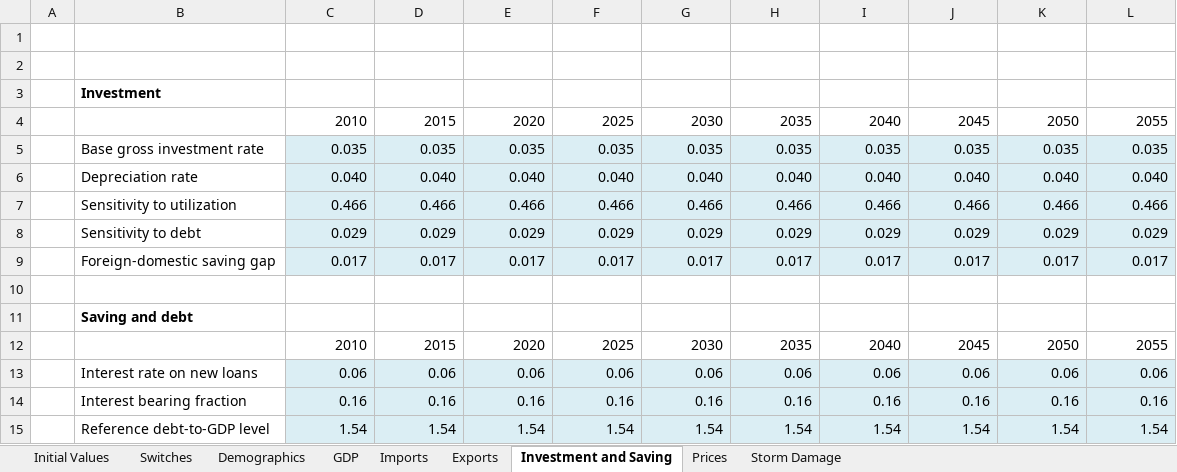
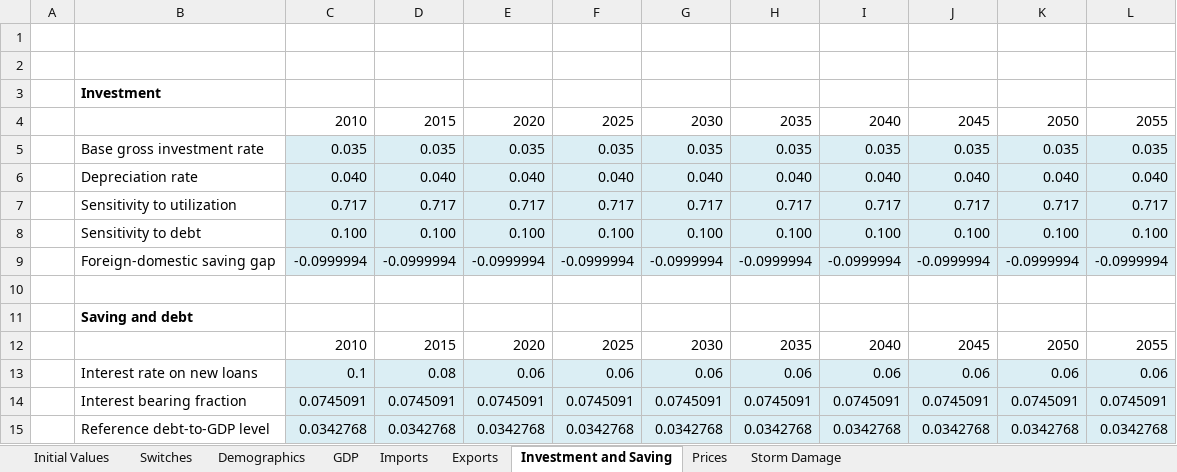
Before and after one commit to erickb/SIDS_climate_economy_model_BB, an Excel workbook: GLCS_two_sector_parameters.xlsx, sheet Investment and Saving, drawn as a sheet; values as stored, in another font and other column widths than the file's, no borders; removed rows and columns are numbered as before the commit, all else as after; the diff names each change by its address in the sheet, - before the commit and + after, or states it on an @@ line.

```diff
--- a/GLCS_two_sector_parameters.xlsx (sheet Investment and Saving)
+++ b/GLCS_two_sector_parameters.xlsx (sheet Investment and Saving)
-row 7:  | Sensitivity to utilization | 0.466 | 0.466 | 0.466 | 0.466 | 0.466 | 0.466 | 0.466 | 0.466 | 0.466 | 0.466
-row 8:  | Sensitivity to debt | 0.029 | 0.029 | 0.029 | 0.029 | 0.029 | 0.029 | 0.029 | 0.029 | 0.029 | 0.029
-row 9:  | Foreign-domestic saving gap | 0.017 | 0.017 | 0.017 | 0.017 | 0.017 | 0.017 | 0.017 | 0.017 | 0.017 | 0.017
+row 7:  | Sensitivity to utilization | 0.717 | 0.717 | 0.717 | 0.717 | 0.717 | 0.717 | 0.717 | 0.717 | 0.717 | 0.717
+row 8:  | Sensitivity to debt | 0.100 | 0.100 | 0.100 | 0.100 | 0.100 | 0.100 | 0.100 | 0.100 | 0.100 | 0.100
+row 9:  | Foreign-domestic saving gap | -0.0999994 | -0.0999994 | -0.0999994 | -0.0999994 | -0.0999994 | -0.0999994 | -0.0999994 | -0.0999994 | -0.0999994 | -0.0999994
-C13: 0.06
+C13: 0.1
-D13: 0.06
+D13: 0.08
-row 14:  | Interest bearing fraction | 0.16 | 0.16 | 0.16 | 0.16 | 0.16 | 0.16 | 0.16 | 0.16 | 0.16 | 0.16
-row 15:  | Reference debt-to-GDP level | 1.54 | 1.54 | 1.54 | 1.54 | 1.54 | 1.54 | 1.54 | 1.54 | 1.54 | 1.54
+row 14:  | Interest bearing fraction | 0.0745091 | 0.0745091 | 0.0745091 | 0.0745091 | 0.0745091 | 0.0745091 | 0.0745091 | 0.0745091 | 0.0745091 | 0.0745091
+row 15:  | Reference debt-to-GDP level | 0.0342768 | 0.0342768 | 0.0342768 | 0.0342768 | 0.0342768 | 0.0342768 | 0.0342768 | 0.0342768 | 0.0342768 | 0.0342768
```
Also changed, not shown: sheet GDP, sheet Prices, sheet Exports, sheet Demographics, sheet Imports, sheet Initial Values, 1 other file.
